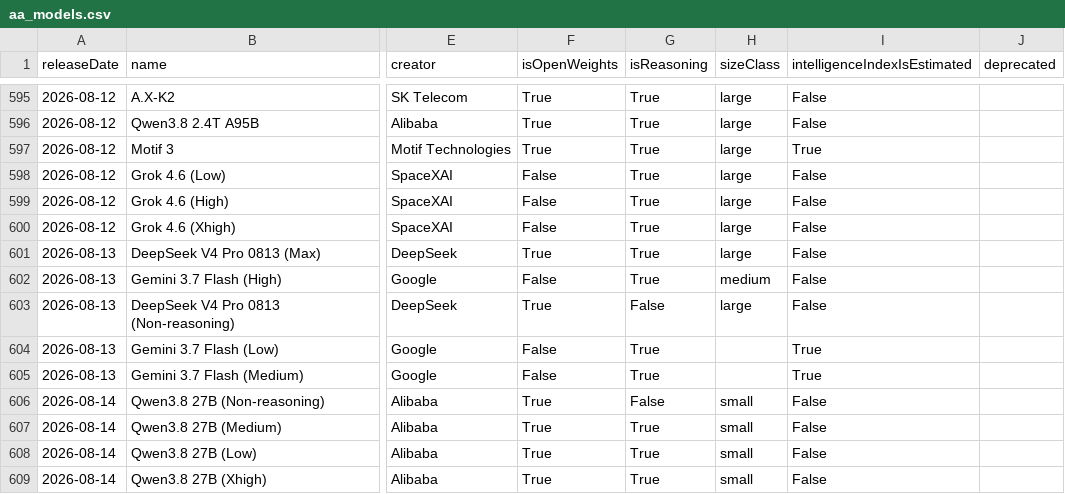
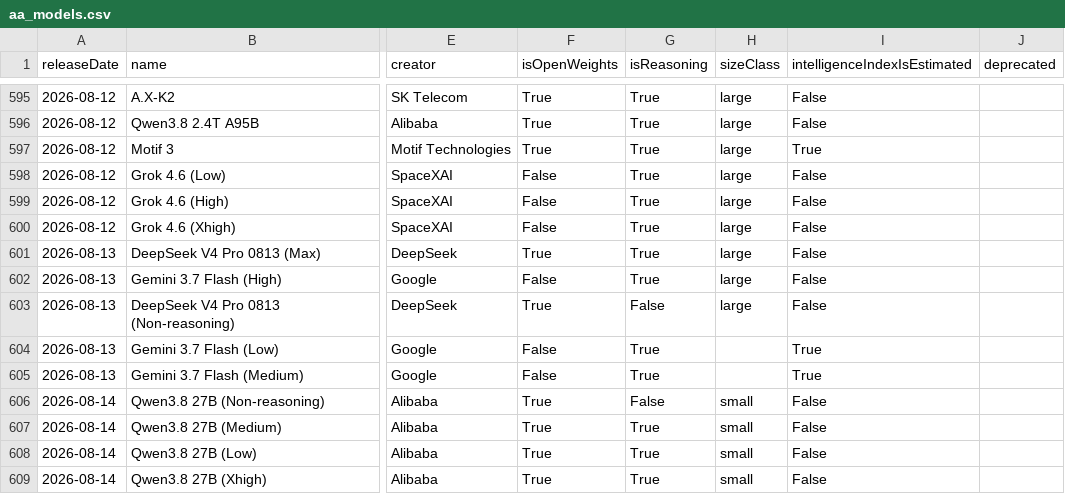
Before and after one commit to reaperpatric-max/frontier-model-intelligence, a CSV file: aa_models.csv, drawn as a sheet; only a part is shown, gaps mark what is left out; the diff names each change by its address in the sheet, - before the commit and + after, or states it on an @@ line.

```diff
--- a/aa_models.csv
+++ b/aa_models.csv
-H602 (sizeClass): medium
+H602 (sizeClass): large
```
Also changed, not shown: 3 other files.
